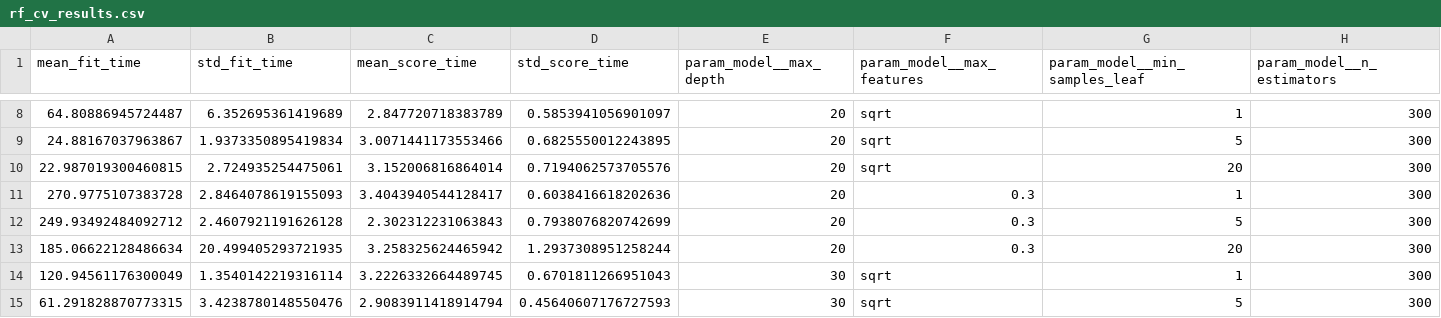
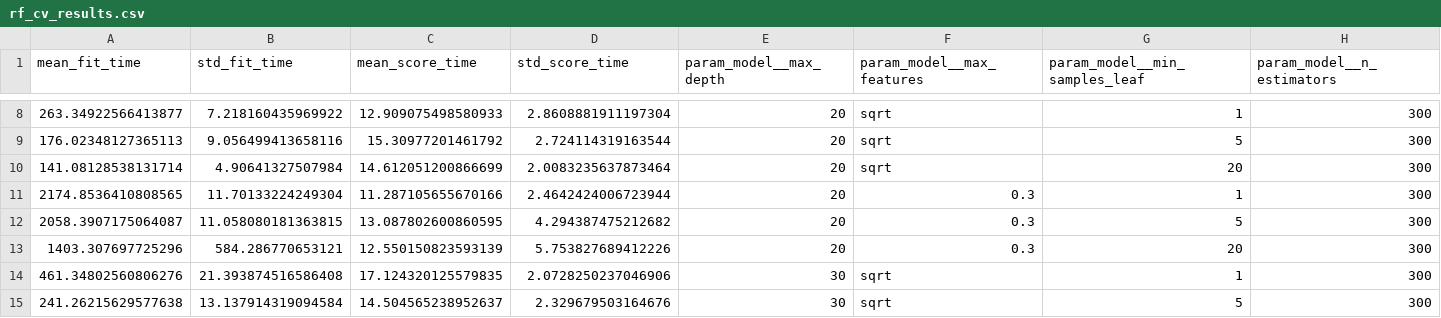
Before and after one commit to julianlopz/Dauphine, a CSV file: machine_learning/project/outputs/rf_cv_results.csv, drawn as a sheet; only a part is shown, gaps mark what is left out; the diff covers the shown part only; the diff names each change by its address in the sheet, - before the commit and + after, or states it on an @@ line.

```diff
--- a/machine_learning/project/outputs/rf_cv_results.csv
+++ b/machine_learning/project/outputs/rf_cv_results.csv
-A8 (mean_fit_time): 64.80886945724487
+A8 (mean_fit_time): 263.34922566413877
-B8 (std_fit_time): 6.352695361419689
+B8 (std_fit_time): 7.218160435969922
-C8 (mean_score_time): 2.847720718383789
+C8 (mean_score_time): 12.909075498580933
-D8 (std_score_time): 0.5853941056901097
+D8 (std_score_time): 2.8608881911197304
-A9 (mean_fit_time): 24.88167037963867
+A9 (mean_fit_time): 176.02348127365113
-B9 (std_fit_time): 1.9373350895419834
+B9 (std_fit_time): 9.056499413658116
-C9 (mean_score_time): 3.0071441173553466
+C9 (mean_score_time): 15.30977201461792
-D9 (std_score_time): 0.6825550012243895
+D9 (std_score_time): 2.724114319163544
-A10 (mean_fit_time): 22.987019300460815
+A10 (mean_fit_time): 141.08128538131714
-B10 (std_fit_time): 2.724935254475061
+B10 (std_fit_time): 4.90641327507984
-C10 (mean_score_time): 3.152006816864014
+C10 (mean_score_time): 14.612051200866699
-D10 (std_score_time): 0.7194062573705576
+D10 (std_score_time): 2.0083235637873464
-A11 (mean_fit_time): 270.9775107383728
+A11 (mean_fit_time): 2174.8536410808565
-B11 (std_fit_time): 2.8464078619155093
+B11 (std_fit_time): 11.70133224249304
-C11 (mean_score_time): 3.4043940544128417
+C11 (mean_score_time): 11.287105655670166
-D11 (std_score_time): 0.6038416618202636
+D11 (std_score_time): 2.4642424006723944
-A12 (mean_fit_time): 249.93492484092712
+A12 (mean_fit_time): 2058.3907175064087
-B12 (std_fit_time): 2.4607921191626128
+B12 (std_fit_time): 11.058080181363815
-C12 (mean_score_time): 2.302312231063843
+C12 (mean_score_time): 13.087802600860595
-D12 (std_score_time): 0.7938076820742699
+D12 (std_score_time): 4.294387475212682
-A13 (mean_fit_time): 185.06622128486634
+A13 (mean_fit_time): 1403.307697725296
-B13 (std_fit_time): 20.499405293721935
+B13 (std_fit_time): 584.286770653121
-C13 (mean_score_time): 3.258325624465942
+C13 (mean_score_time): 12.550150823593139
-D13 (std_score_time): 1.2937308951258244
+D13 (std_score_time): 5.753827689412226
-A14 (mean_fit_time): 120.94561176300049
+A14 (mean_fit_time): 461.34802560806276
-B14 (std_fit_time): 1.3540142219316114
+B14 (std_fit_time): 21.393874516586408
-C14 (mean_score_time): 3.2226332664489745
+C14 (mean_score_time): 17.124320125579835
-D14 (std_score_time): 0.6701811266951043
+D14 (std_score_time): 2.0728250237046906
-A15 (mean_fit_time): 61.291828870773315
+A15 (mean_fit_time): 241.26215629577638
-B15 (std_fit_time): 3.4238780148550476
+B15 (std_fit_time): 13.137914319094584
-C15 (mean_score_time): 2.9083911418914794
+C15 (mean_score_time): 14.504565238952637
-D15 (std_score_time): 0.45640607176727593
+D15 (std_score_time): 2.329679503164676
```
Also changed, not shown: 48 edited cells elsewhere in this file, machine_learning/project/outputs/hgb_optuna_trials.csv, machine_learning/project/outputs/statistics/dataset_inventory.csv, 31 other files.
